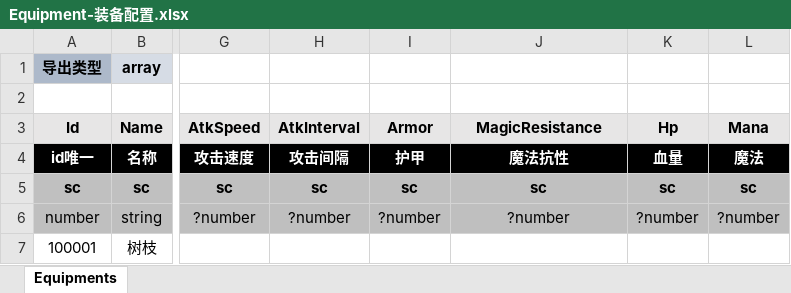
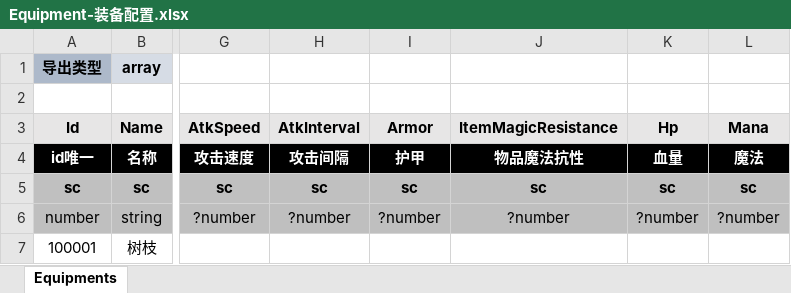
Before and after one commit to threstone/UnityDemo, an Excel workbook: Excel/Equipment-装备配置.xlsx, sheet Equipments, drawn as a sheet; only a part is shown, gaps mark what is left out; values as stored, in another font and other column widths than the file's, no borders; conditional formats not drawn; the diff names each change by its address in the sheet, - before the commit and + after, or states it on an @@ line.

```diff
--- a/Excel/Equipment-装备配置.xlsx (sheet Equipments)
+++ b/Excel/Equipment-装备配置.xlsx (sheet Equipments)
-J3: MagicResistance
+J3: ItemMagicResistance
-J4 (ItemMagicResistance): 魔法抗性
+J4 (ItemMagicResistance): 物品魔法抗性
```
Also changed, not shown: Excel/Role-角色配置.xlsx, 7 other files.
